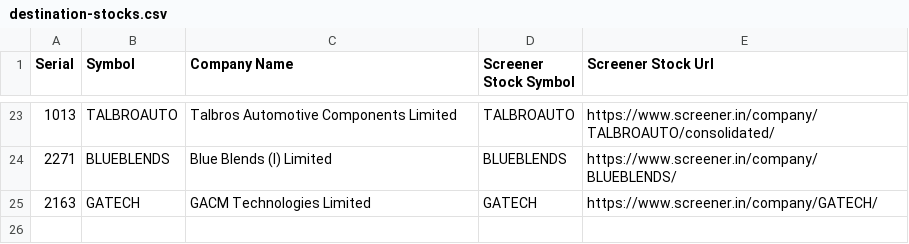
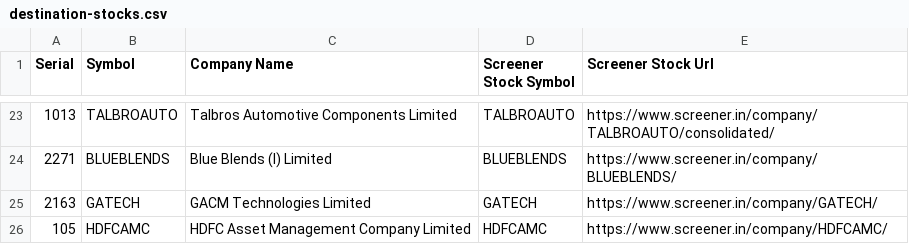
Before and after one commit to RSwarnkar/DailyStocksReports, a CSV file: Input/destination-stocks.csv, drawn as a sheet; only a part is shown, gaps mark what is left out; the diff names each change by its address in the sheet, - before the commit and + after, or states it on an @@ line.

```diff
--- a/Input/destination-stocks.csv
+++ b/Input/destination-stocks.csv
+row 26: 105 | HDFCAMC | HDFC Asset Management Company Limited | HDFCAMC | https://www.screener.in/company/HDFCAMC/
```
Also changed, not shown: Input/source-stocks.csv, 4 other files.
